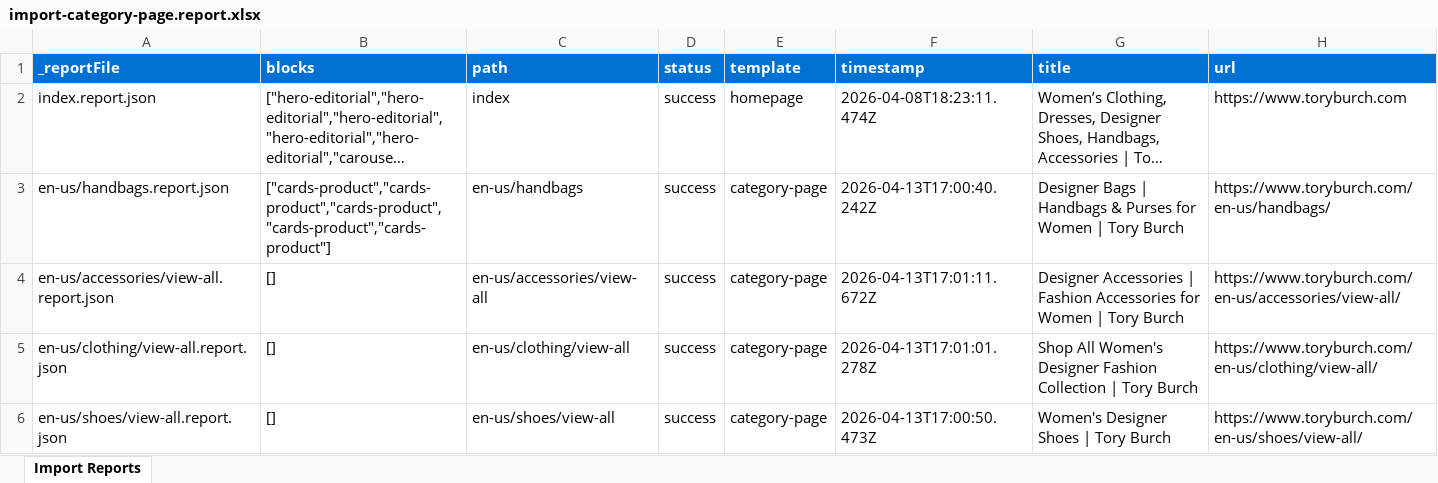
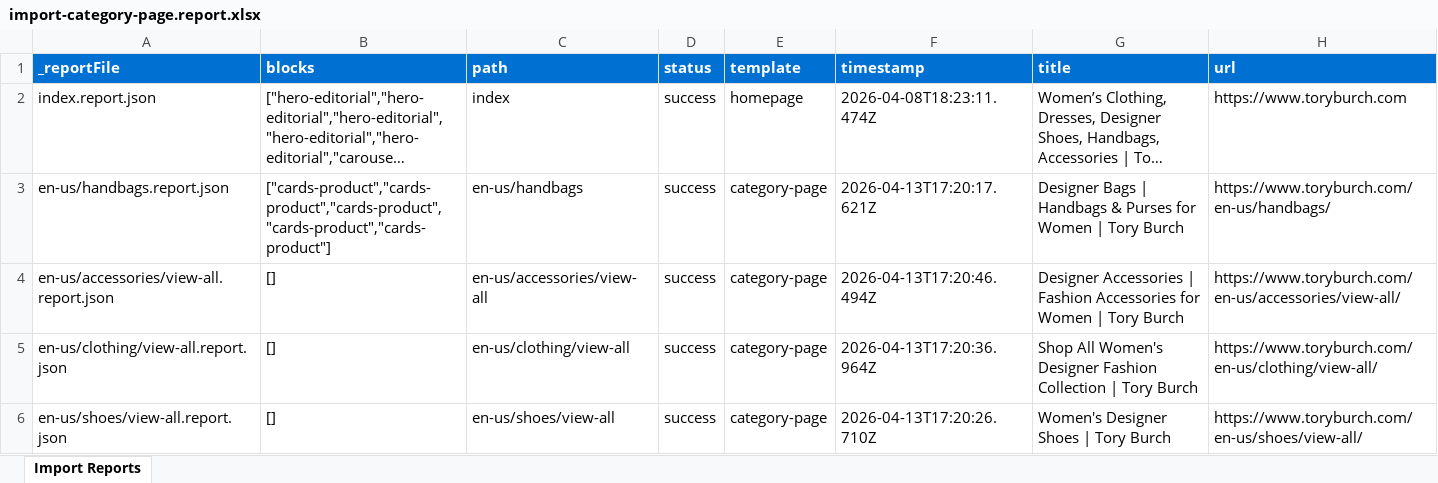
Before and after one commit to cameronmerkle/toryburch-poc, an Excel workbook: tools/importer/reports/import-category-page.report.xlsx, sheet Import Reports, drawn as a sheet; long unchanged cells end in …; values as stored, in another font and other column widths than the file's, no borders; the diff names each change by its address in the sheet, - before the commit and + after, or states it on an @@ line.

```diff
--- a/tools/importer/reports/import-category-page.report.xlsx (sheet Import Reports)
+++ b/tools/importer/reports/import-category-page.report.xlsx (sheet Import Reports)
-F3 (timestamp): 2026-04-13T17:00:40.242Z
+F3 (timestamp): 2026-04-13T17:20:17.621Z
-F4 (timestamp): 2026-04-13T17:01:11.672Z
+F4 (timestamp): 2026-04-13T17:20:46.494Z
-F5 (timestamp): 2026-04-13T17:01:01.278Z
+F5 (timestamp): 2026-04-13T17:20:36.964Z
-F6 (timestamp): 2026-04-13T17:00:50.473Z
+F6 (timestamp): 2026-04-13T17:20:26.710Z
```
Also changed, not shown: 8 other files.
